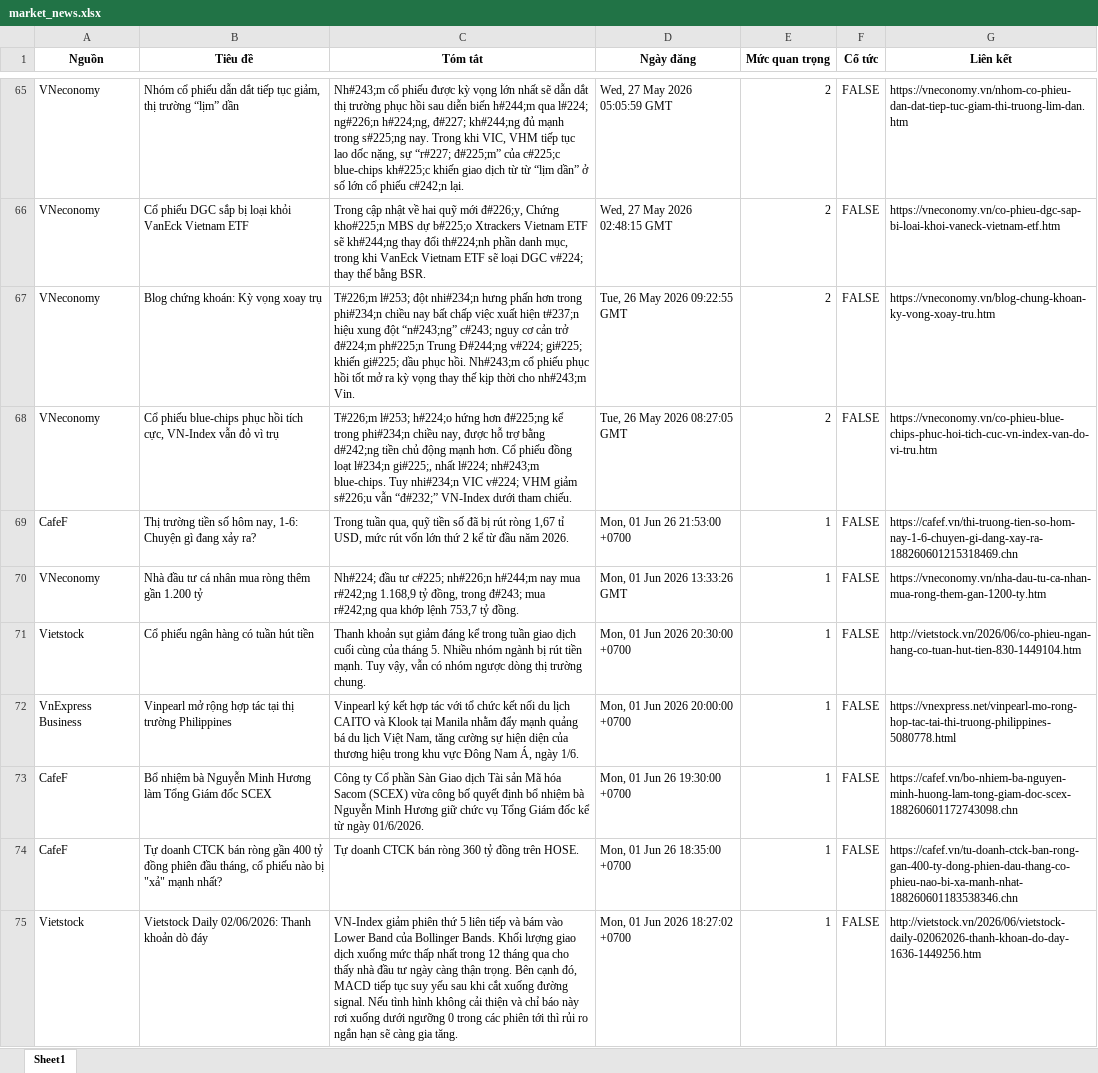
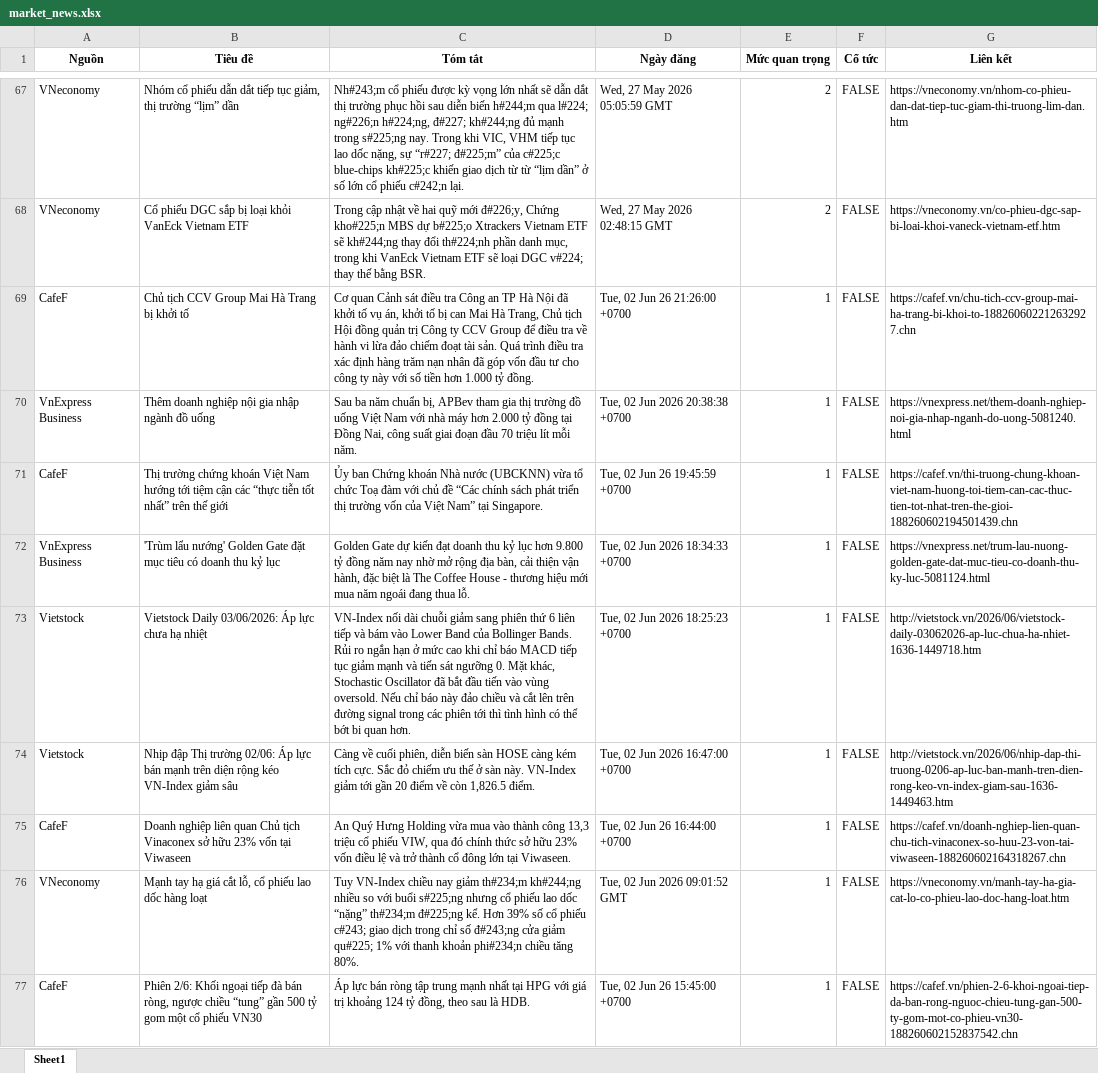
Before and after one commit to Ngoduc1110/ND, an Excel workbook: NEWS/market_news.xlsx, sheet Sheet1, drawn as a sheet; only a part is shown, gaps mark what is left out; the shorter side is filled out with more unchanged rows; values as stored, in another font and other column widths than the file's, no borders; removed rows and columns are numbered as before the commit, all else as after; the diff covers the shown part only; the diff names each change by its address in the sheet, - before the commit and + after, or states it on an @@ line.

Commit message:
Auto-update data and report at 2026-06-02 23:42

```diff
--- a/NEWS/market_news.xlsx (sheet Sheet1)
+++ b/NEWS/market_news.xlsx (sheet Sheet1)
-row 67: VNeconomy | Blog chứng khoán: Kỳ vọng xoay trụ | T#226;m l#253; đột nhi#234;n hưng phấn hơn trong phi#234;n chiều nay bất chấp việc xuất hiện t#237;n hiệu xung đột “n#243;ng” c#243; nguy cơ cản trở đ#224;m ph#225;n Trung Đ#244;ng v#224; gi#225; khiến gi#225; dầu phục hồi. Nh#243;m cổ phiếu phục hồi tốt mở ra kỳ vọng thay thế kịp thời cho nh#243;m Vin. | Tue, 26 May 2026 09:22:55 GMT | 2 | FALSE | https://vneconomy.vn/blog-chung-khoan-ky-vong-xoay-tru.htm
-row 68: VNeconomy | Cổ phiếu blue-chips phục hồi tích cực, VN-Index vẫn đỏ vì trụ | T#226;m l#253; h#224;o hứng hơn đ#225;ng kể trong phi#234;n chiều nay, được hỗ trợ bằng d#242;ng tiền chủ động mạnh hơn. Cổ phiếu đồng loạt l#234;n gi#225;, nhất l#224; nh#243;m blue-chips. Tuy nhi#234;n VIC v#224; VHM giảm s#226;u vẫn “đ#232;” VN-Index dưới tham chiếu. | Tue, 26 May 2026 08:27:05 GMT | 2 | FALSE | https://vneconomy.vn/co-phieu-blue-chips-phuc-hoi-tich-cuc-vn-index-van-do-vi-tru.htm
+row 69: CafeF | Chủ tịch CCV Group Mai Hà Trang bị khởi tố | Cơ quan Cảnh sát điều tra Công an TP Hà Nội đã khởi tố vụ án, khởi tố bị can Mai Hà Trang, Chủ tịch Hội đồng quản trị Công ty CCV Group để điều tra về hành vi lừa đảo chiếm đoạt tài sản. Quá trình điều tra xác định hàng trăm nạn nhân đã góp vốn đầu tư cho công ty này với số tiền hơn 1.000 tỷ đồng. | Tue, 02 Jun 26 21:26:00 +0700 | 1 | FALSE | https://cafef.vn/chu-tich-ccv-group-mai-ha-trang-bi-khoi-to-188260602212632927.chn
+row 70: VnExpress Business | Thêm doanh nghiệp nội gia nhập ngành đồ uống | Sau ba năm chuẩn bị, APBev tham gia thị trường đồ uống Việt Nam với nhà máy hơn 2.000 tỷ đồng tại Đồng Nai, công suất giai đoạn đầu 70 triệu lít mỗi năm. | Tue, 02 Jun 2026 20:38:38 +0700 | 1 | FALSE | https://vnexpress.net/them-doanh-nghiep-noi-gia-nhap-nganh-do-uong-5081240.html
+row 71: CafeF | Thị trường chứng khoán Việt Nam hướng tới tiệm cận các “thực tiễn tốt nhất” trên thế giới | Ủy ban Chứng khoán Nhà nước (UBCKNN) vừa tổ chức Toạ đàm với chủ đề “Các chính sách phát triển thị trường vốn của Việt Nam” tại Singapore. | Tue, 02 Jun 26 19:45:59 +0700 | 1 | FALSE | https://cafef.vn/thi-truong-chung-khoan-viet-nam-huong-toi-tiem-can-cac-thuc-tien-tot-nhat-tren-the-gioi-188260602194501439.chn
+row 72: VnExpress Business | 'Trùm lẩu nướng' Golden Gate đặt mục tiêu có doanh thu kỷ lục | Golden Gate dự kiến đạt doanh thu kỷ lục hơn 9.800 tỷ đồng năm nay nhờ mở rộng địa bàn, cải thiện vận hành, đặc biệt là The Coffee House - thương hiệu mới mua năm ngoái đang thua lỗ. | Tue, 02 Jun 2026 18:34:33 +0700 | 1 | FALSE | https://vnexpress.net/trum-lau-nuong-golden-gate-dat-muc-tieu-co-doanh-thu-ky-luc-5081124.html
+row 73: Vietstock | Vietstock Daily 03/06/2026: Áp lực chưa hạ nhiệt | VN-Index nối dài chuỗi giảm sang phiên thứ 6 liên tiếp và bám vào Lower Band của Bollinger Bands. Rủi ro ngắn hạn ở mức cao khi chỉ báo MACD tiếp tục giảm mạnh và tiến sát ngưỡng 0. Mặt khác, Stochastic Oscillator đã bắt đầu tiến vào vùng oversold. Nếu chỉ báo này đảo chiều và cắt lên trên đường signal trong các phiên tới thì tình hình có thể bớt bi quan hơn. | Tue, 02 Jun 2026 18:25:23 +0700 | 1 | FALSE | http://vietstock.vn/2026/06/vietstock-daily-03062026-ap-luc-chua-ha-nhiet-1636-1449718.htm
+row 74: Vietstock | Nhịp đập Thị trường 02/06: Áp lực bán mạnh trên diện rộng kéo VN-Index giảm sâu | Càng về cuối phiên, diễn biến sàn HOSE càng kém tích cực. Sắc đỏ chiếm ưu thế ở sàn này. VN-Index giảm tới gần 20 điểm về còn 1,826.5 điểm. | Tue, 02 Jun 2026 16:47:00 +0700 | 1 | FALSE | http://vietstock.vn/2026/06/nhip-dap-thi-truong-0206-ap-luc-ban-manh-tren-dien-rong-keo-vn-index-giam-sau-1636-1449463.htm
+row 75: CafeF | Doanh nghiệp liên quan Chủ tịch Vinaconex sở hữu 23% vốn tại Viwaseen | An Quý Hưng Holding vừa mua vào thành công 13,3 triệu cổ phiếu VIW, qua đó chính thức sở hữu 23% vốn điều lệ và trở thành cổ đông lớn tại Viwaseen. | Tue, 02 Jun 26 16:44:00 +0700 | 1 | FALSE | https://cafef.vn/doanh-nghiep-lien-quan-chu-tich-vinaconex-so-huu-23-von-tai-viwaseen-188260602164318267.chn
+row 76: VNeconomy | Mạnh tay hạ giá cắt lỗ, cổ phiếu lao dốc hàng loạt | Tuy VN-Index chiều nay giảm th#234;m kh#244;ng nhiều so với buổi s#225;ng nhưng cổ phiếu lao dốc “nặng” th#234;m đ#225;ng kể. Hơn 39% số cổ phiếu c#243; giao dịch trong chỉ số đ#243;ng cửa giảm qu#225; 1% với thanh khoản phi#234;n chiều tăng 80%. | Tue, 02 Jun 2026 09:01:52 GMT | 1 | FALSE | https://vneconomy.vn/manh-tay-ha-gia-cat-lo-co-phieu-lao-doc-hang-loat.htm
+row 77: CafeF | Phiên 2/6: Khối ngoại tiếp đà bán ròng, ngược chiều “tung” gần 500 tỷ gom một cổ phiếu VN30 | Áp lực bán ròng tập trung mạnh nhất tại HPG với giá trị khoảng 124 tỷ đồng, theo sau là HDB. | Tue, 02 Jun 26 15:45:00 +0700 | 1 | FALSE | https://cafef.vn/phien-2-6-khoi-ngoai-tiep-da-ban-rong-nguoc-chieu-tung-gan-500-ty-gom-mot-co-phieu-vn30-188260602152837542.chn
```
Also changed, not shown: 46 added rows, 51 removed rows and 1 edited cell elsewhere in this sheet, 10 other files.
